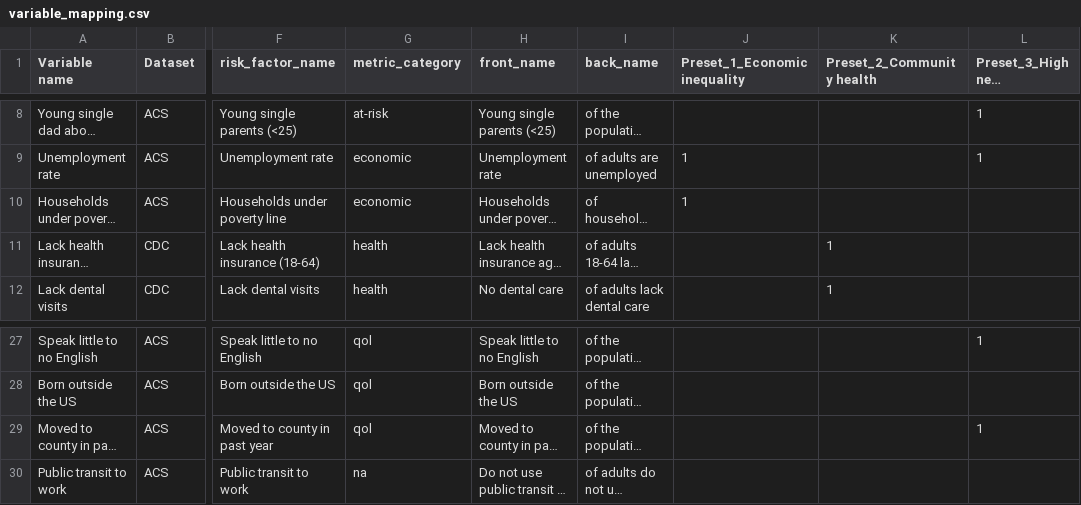
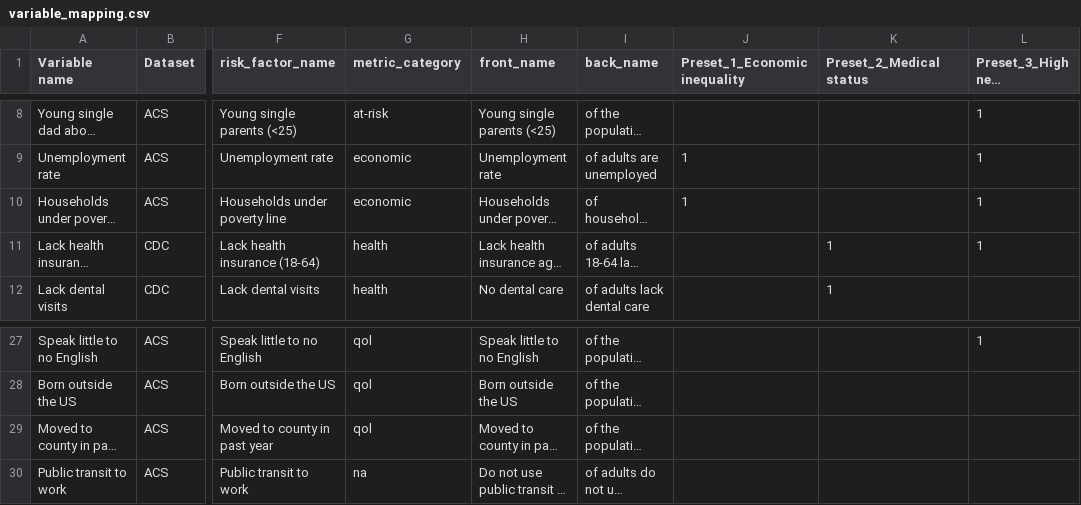
Before and after one commit to gehami/test_general_map, a CSV file: variable_mapping.csv, drawn as a sheet; only a part is shown, gaps mark what is left out; long unchanged cells end in …; the diff names each change by its address in the sheet, - before the commit and + after, or states it on an @@ line.

```diff
--- a/variable_mapping.csv
+++ b/variable_mapping.csv
-K1: Preset_2_Community health
+K1: Preset_2_Medical status
-L10:L11 (Preset_3_High need populations): (empty)
+L10:L11 (Preset_3_High need populations): 1
-L29 (Preset_3_High need populations): 1
+L29 (Preset_3_High need populations): (empty)
```
Also changed, not shown: 3 other files.
